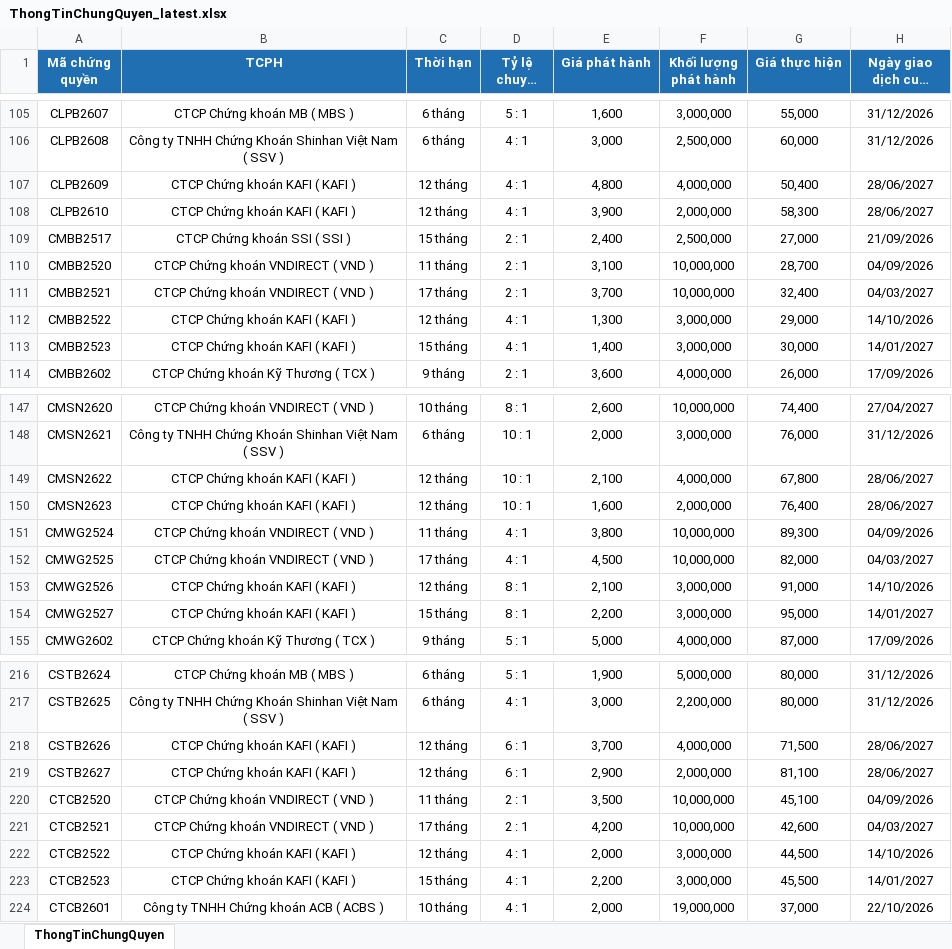
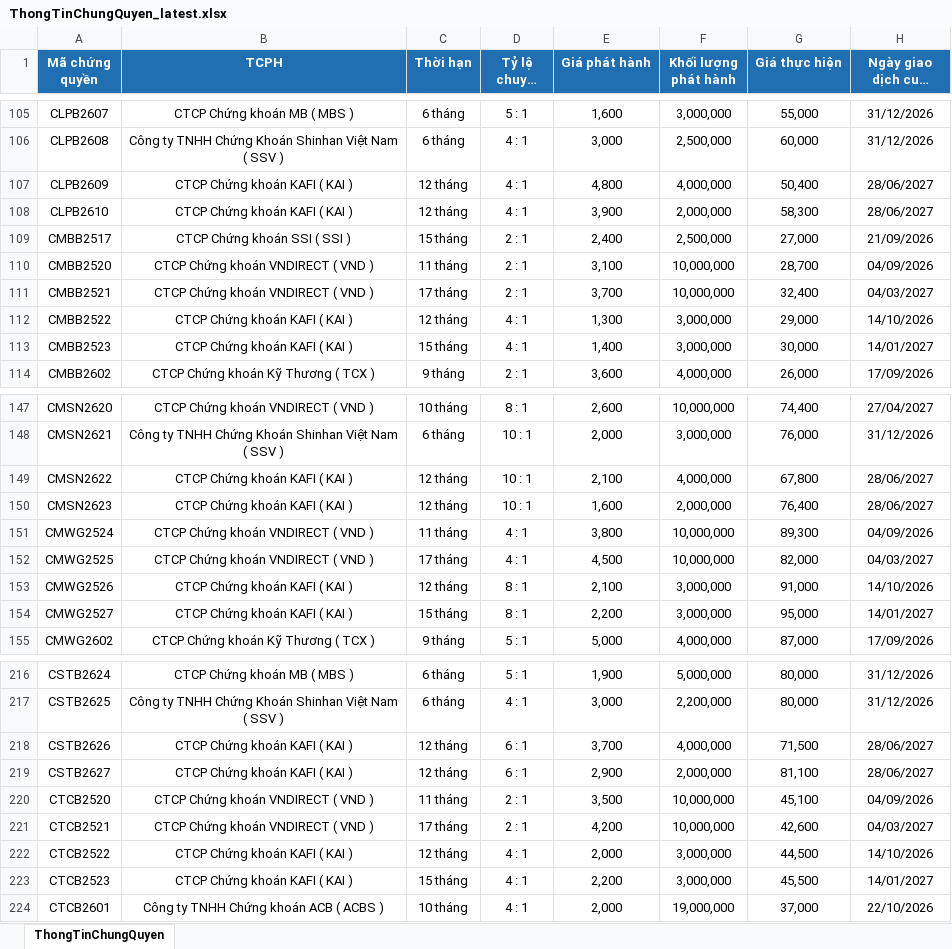
Before and after one commit to FTU-kudo/Vietstock_CW_bot, an Excel workbook: docs/downloads/ThongTinChungQuyen_latest.xlsx, sheet ThongTinChungQuyen, drawn as a sheet; only a part is shown, gaps mark what is left out; long unchanged cells end in …; values as stored, in another font and other column widths than the file's, no borders; the diff covers the shown part only; the diff names each change by its address in the sheet, - before the commit and + after, or states it on an @@ line.

```diff
--- a/docs/downloads/ThongTinChungQuyen_latest.xlsx (sheet ThongTinChungQuyen)
+++ b/docs/downloads/ThongTinChungQuyen_latest.xlsx (sheet ThongTinChungQuyen)
-B107:B108 (TCPH): CTCP Chứng khoán KAFI ( KAFI )
+B107:B108 (TCPH): CTCP Chứng khoán KAFI ( KAI )
-B112:B113 (TCPH): CTCP Chứng khoán KAFI ( KAFI )
+B112:B113 (TCPH): CTCP Chứng khoán KAFI ( KAI )
-B149:B150 (TCPH): CTCP Chứng khoán KAFI ( KAFI )
+B149:B150 (TCPH): CTCP Chứng khoán KAFI ( KAI )
-B153:B154 (TCPH): CTCP Chứng khoán KAFI ( KAFI )
+B153:B154 (TCPH): CTCP Chứng khoán KAFI ( KAI )
-B218:B219 (TCPH): CTCP Chứng khoán KAFI ( KAFI )
+B218:B219 (TCPH): CTCP Chứng khoán KAFI ( KAI )
-B222:B223 (TCPH): CTCP Chứng khoán KAFI ( KAFI )
+B222:B223 (TCPH): CTCP Chứng khoán KAFI ( KAI )
```
Also changed, not shown: 40 edited cells elsewhere in this sheet, docs/downloads/KetQuaGiaoDich_latest.xlsx, 2 other files.
